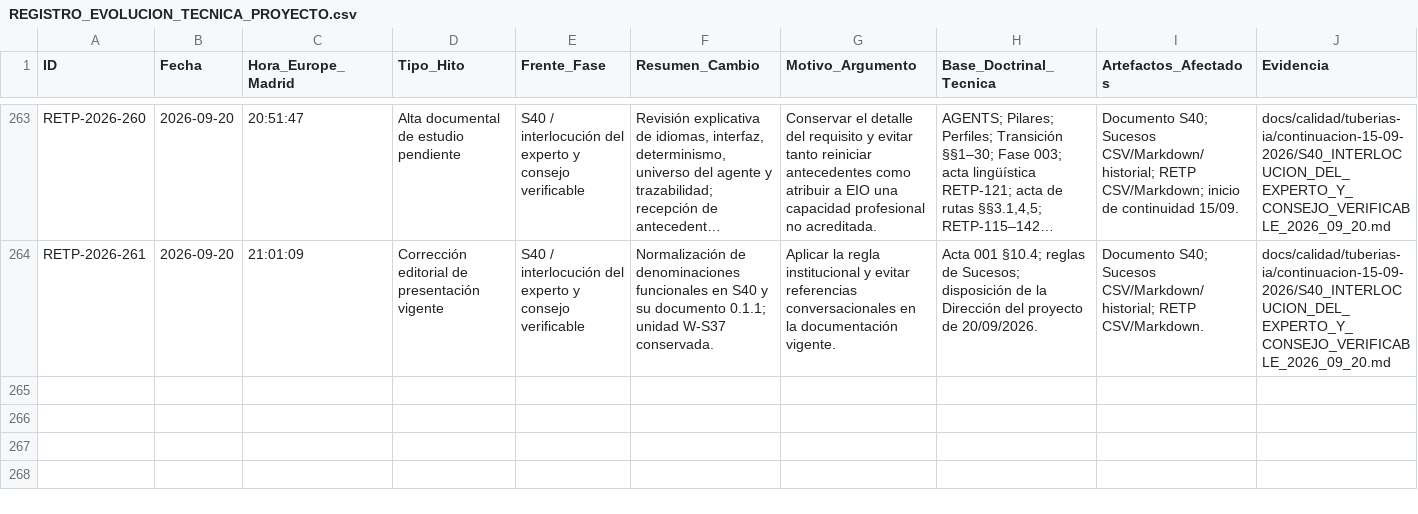
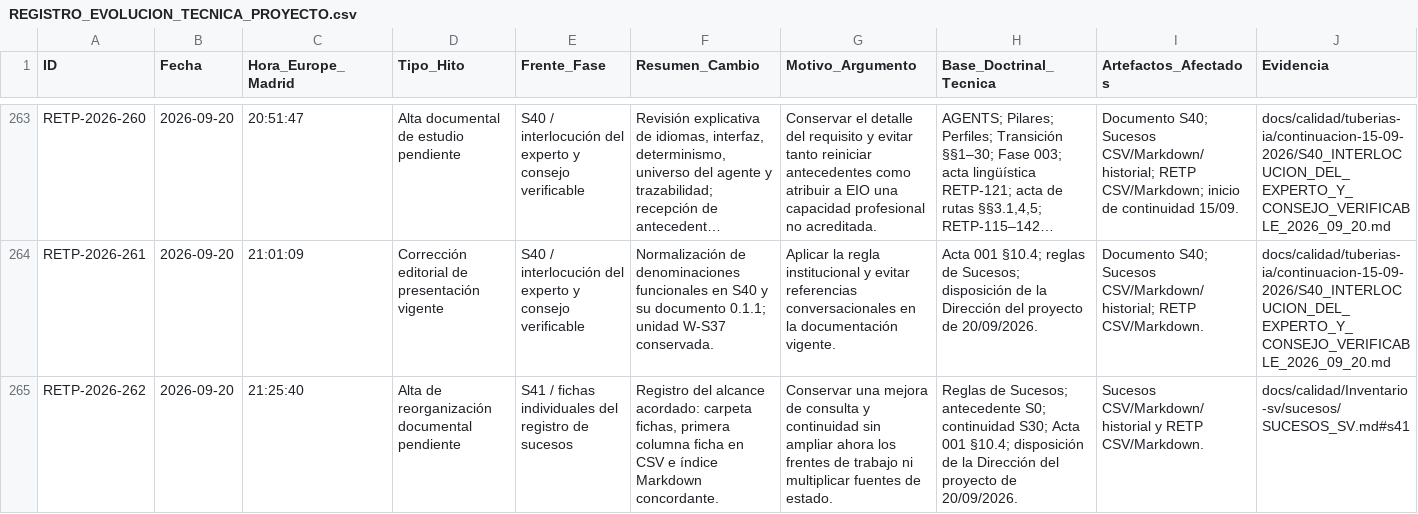
Before and after one commit to juantoniolloretegea/SV-lenguaje-de-computacion, a CSV file: docs/calidad/REGISTRO_EVOLUCION_TECNICA_PROYECTO.csv, drawn as a sheet; only a part is shown, gaps mark what is left out; long unchanged cells end in …; rows hold the shown columns only; the diff names each change by its address in the sheet, - before the commit and + after, or states it on an @@ line.

```diff
--- a/docs/calidad/REGISTRO_EVOLUCION_TECNICA_PROYECTO.csv
+++ b/docs/calidad/REGISTRO_EVOLUCION_TECNICA_PROYECTO.csv
+row 265: RETP-2026-262 | 2026-09-20 | 21:25:40 | Alta de reorganización documental pendiente | S41 / fichas individuales del registro de sucesos | Registro del alcance acordado: carpeta fichas, primera columna ficha en CSV e índice Markdown concordante. | Conservar una mejora de consulta y continuidad sin ampliar ahora los frentes de trabajo ni multiplicar fuentes de estado. | Reglas de Sucesos; antecedente S0; continuidad S30; Acta 001 §10.4; disposición de la Dirección del proyecto de 20/09/2026. | Sucesos CSV/Markdown/historial y RETP CSV/Markdown. | docs/calidad/Inventario-sv/sucesos/SUCESOS_SV.md#s41
```
Also changed, not shown: docs/calidad/Inventario-sv/sucesos/HISTORIAL_SUCESOS_SV.csv, docs/calidad/Inventario-sv/sucesos/SUCESOS_SV.csv, 2 other files.
